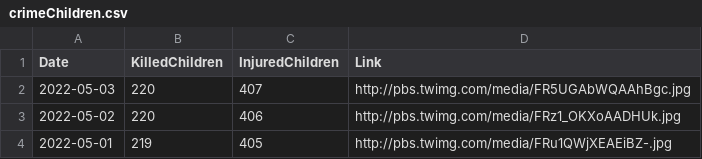
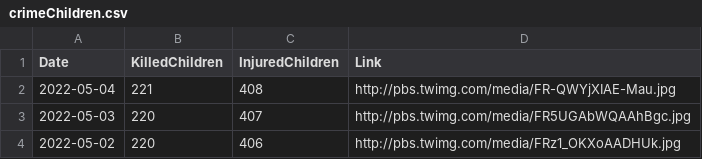
Before and after one commit to QuelTizioLi/WarData, a CSV file: data/crimeChildren.csv, drawn as a sheet; only a part is shown; the shorter side is filled out with more unchanged rows.

```diff
--- a/data/crimeChildren.csv
+++ b/data/crimeChildren.csv
@@ -1,2 +1,3 @@
 "Date","KilledChildren","InjuredChildren","Link"
+"2022-05-04",221,408,"http://pbs.twimg.com/media/FR-QWYjXIAE-Mau.jpg"
 "2022-05-03",220,407,"http://pbs.twimg.com/media/FR5UGAbWQAAhBgc.jpg"
```
